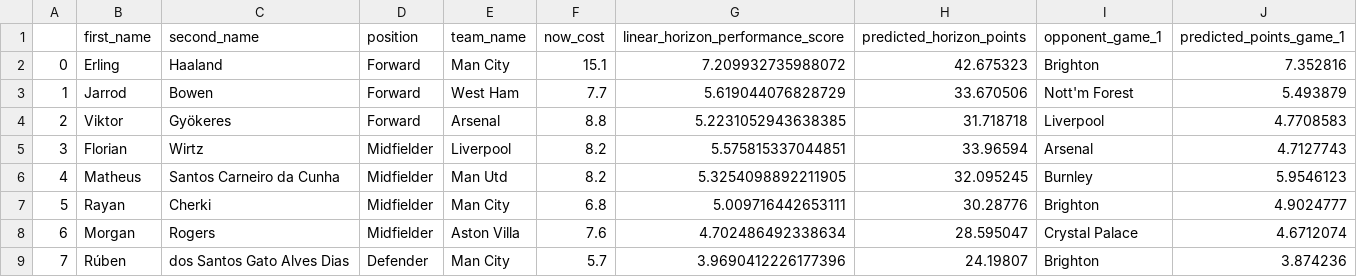
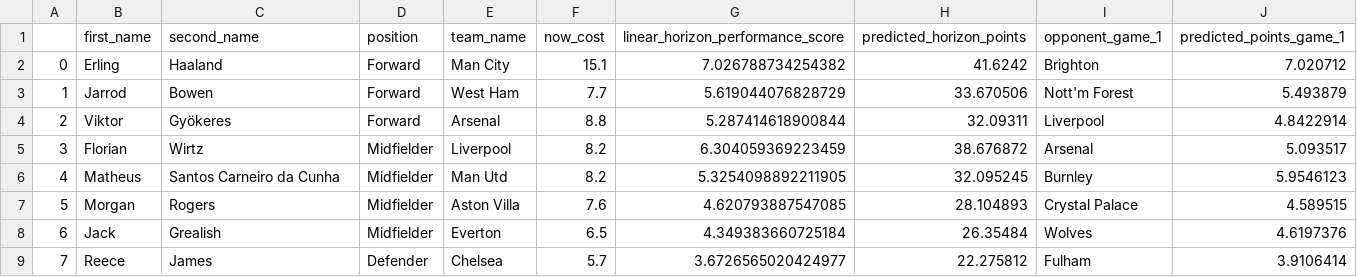
Before and after one commit to matecsapo/Fantasy-Premier-League-Model, a CSV file: predictions/GW_21/model_V2_ESI/optimal_11.csv, drawn as a sheet; only a part is shown; the diff covers the shown part only.

```diff
--- a/predictions/GW_21/model_V2_ESI/optimal_11.csv
+++ b/predictions/GW_21/model_V2_ESI/optimal_11.csv
@@ -1,9 +1,9 @@
 ,first_name,second_name,position,team_name,now_cost,linear_horizon_performance_score,predicted_horizon_points,opponent_game_1,predicted_points_game_1
-0,Erling,Haaland,Forward,Man City,15.1,7.209932735988072,42.675323,Brighton,7.352816
+0,Erling,Haaland,Forward,Man City,15.1,7.026788734254382,41.6242,Brighton,7.020712
 1,Jarrod,Bowen,Forward,West Ham,7.7,5.619044076828729,33.670506,Nott'm Forest,5.493879
-2,Viktor,Gyökeres,Forward,Arsenal,8.8,5.2231052943638385,31.718718,Liverpool,4.7708583
-3,Florian,Wirtz,Midfielder,Liverpool,8.2,5.575815337044851,33.96594,Arsenal,4.7127743
+2,Viktor,Gyökeres,Forward,Arsenal,8.8,5.287414618900844,32.09311,Liverpool,4.8422914
+3,Florian,Wirtz,Midfielder,Liverpool,8.2,6.304059369223459,38.676872,Arsenal,5.093517
 4,Matheus,Santos Carneiro da Cunha,Midfielder,Man Utd,8.2,5.3254098892211905,32.095245,Burnley,5.9546123
-5,Rayan,Cherki,Midfielder,Man City,6.8,5.009716442653111,30.28776,Brighton,4.9024777
-6,Morgan,Rogers,Midfielder,Aston Villa,7.6,4.702486492338634,28.595047,Crystal Palace,4.6712074
-7,Rúben,dos Santos Gato Alves Dias,Defender,Man City,5.7,3.9690412226177396,24.19807,Brighton,3.874236
+5,Morgan,Rogers,Midfielder,Aston Villa,7.6,4.620793887547085,28.104893,Crystal Palace,4.589515
+6,Jack,Grealish,Midfielder,Everton,6.5,4.349383660725184,26.35484,Wolves,4.6197376
+7,Reece,James,Defender,Chelsea,5.7,3.6726565020424977,22.275812,Fulham,3.9106414
```
Also changed, not shown: 14 edited cells elsewhere in this file, predictions/GW_21/model_V2_5/optimal_11.csv, predictions/GW_21/model_V2_5/predictions.csv, 9 other files.
